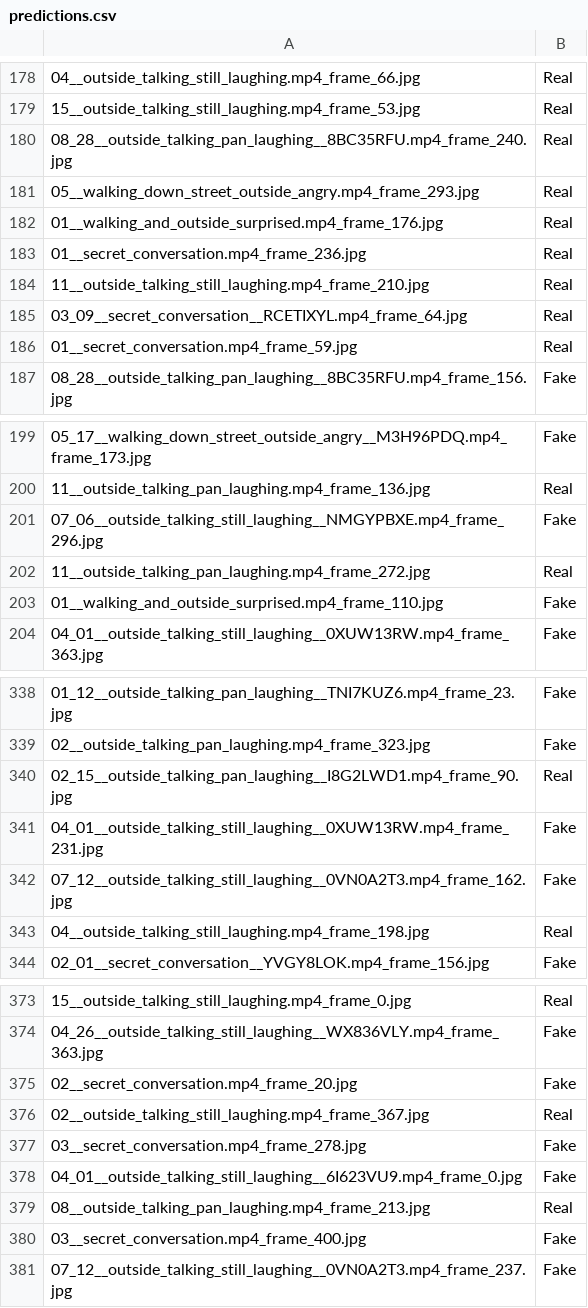
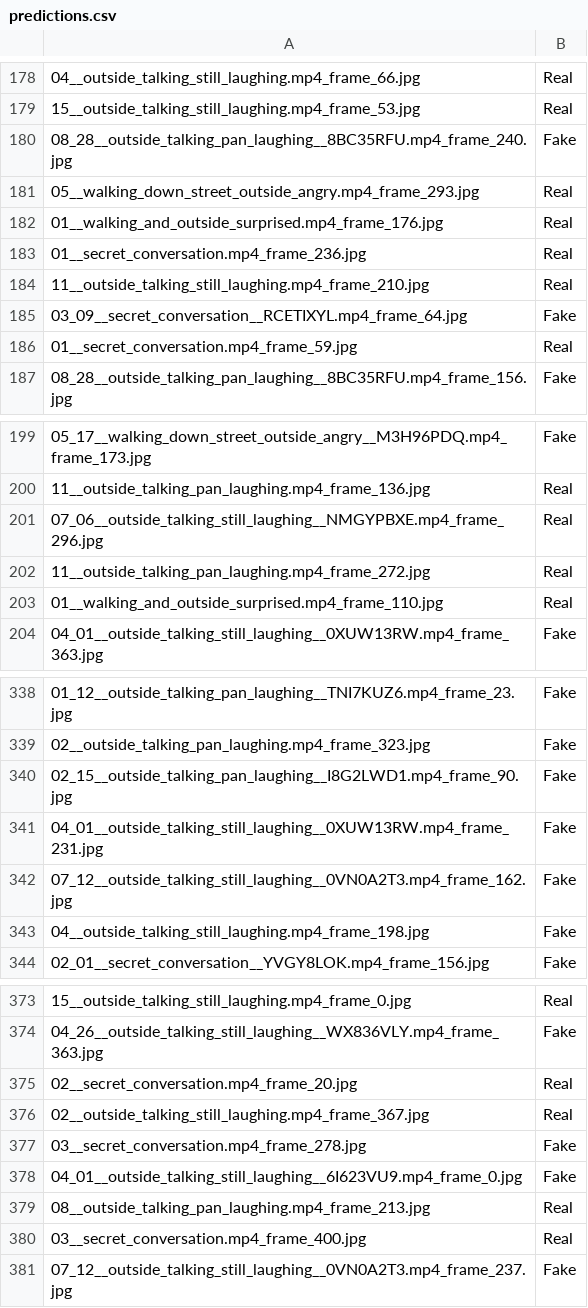
Before and after one commit to jacobball317/DeepFakeDetector, a CSV file: predictions.csv, drawn as a sheet; only a part is shown, gaps mark what is left out; the diff covers the shown part only; the diff names each change by its address in the sheet, - before the commit and + after, or states it on an @@ line.

```diff
--- a/predictions.csv
+++ b/predictions.csv
-B180: Real
+B180: Fake
-B185: Real
+B185: Fake
-B201: Fake
+B201: Real
-B203: Fake
+B203: Real
-B340: Real
+B340: Fake
-B343: Real
+B343: Fake
-B375: Fake
+B375: Real
-B380: Fake
+B380: Real
```
Also changed, not shown: 22 edited cells elsewhere in this file, 13 other files.
